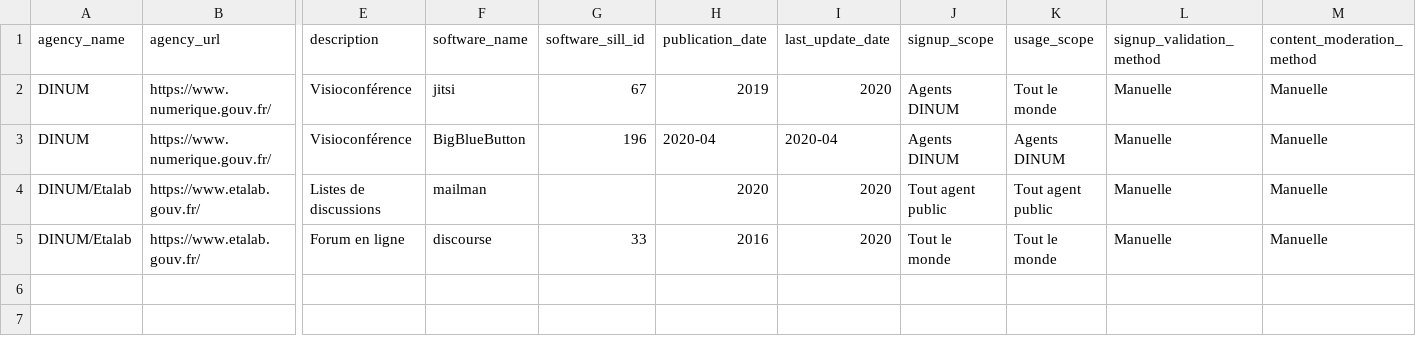
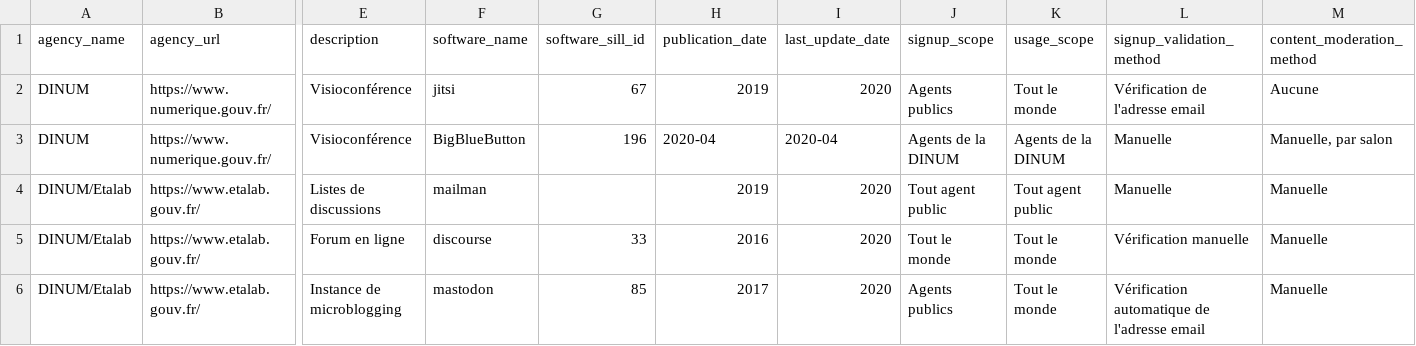
Before and after one commit to etalab/papillon, a CSV file: papillon.csv, drawn as a sheet; only a part is shown, gaps mark what is left out; rows hold the shown columns only; the diff names each change by its address in the sheet, - before the commit and + after, or states it on an @@ line.

Commit message:
papillon.csv: Update

```diff
--- a/papillon.csv
+++ b/papillon.csv
-J2 (signup_scope): Agents DINUM
+J2 (signup_scope): Agents publics
-L2 (signup_validation_method): Manuelle
+L2 (signup_validation_method): Vérification de l'adresse email
-M2 (content_moderation_method): Manuelle
+M2 (content_moderation_method): Aucune
-J3 (signup_scope): Agents DINUM
+J3 (signup_scope): Agents de la DINUM
-K3 (usage_scope): Agents DINUM
+K3 (usage_scope): Agents de la DINUM
-M3 (content_moderation_method): Manuelle
+M3 (content_moderation_method): Manuelle, par salon
-H4 (publication_date): 2020
+H4 (publication_date): 2019
-L5 (signup_validation_method): Manuelle
+L5 (signup_validation_method): Vérification manuelle
+row 6: DINUM/Etalab | https://www.etalab.gouv.fr/ | Instance de microblogging | mastodon | 85 | 2017 | 2020 | Agents publics | Tout le monde | Vérification automatique de l'adresse email | Manuelle
```
